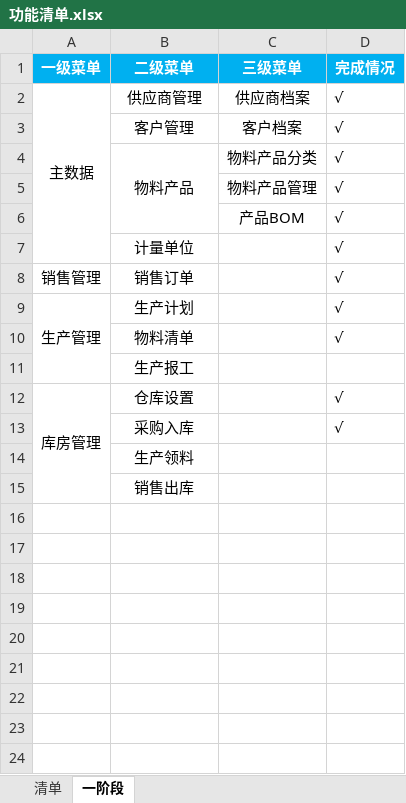
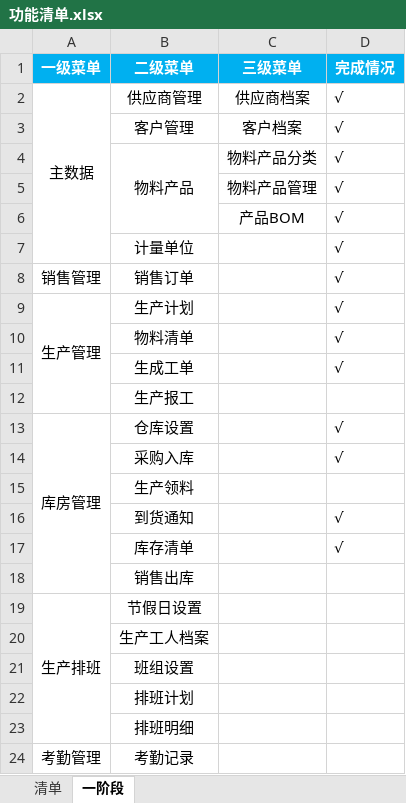
Before and after one commit to Leon-lwb/NexusERP, an Excel workbook: doc/设计文档/功能设计/功能清单.xlsx, sheet 一阶段, drawn as a sheet; values as stored, in another font and other column widths than the file's, no borders; the diff names each change by its address in the sheet, - before the commit and + after, or states it on an @@ line.

```diff
--- a/doc/设计文档/功能设计/功能清单.xlsx (sheet 一阶段)
+++ b/doc/设计文档/功能设计/功能清单.xlsx (sheet 一阶段)
+row 11:  | 生成工单 |  | √
+row 16:  | 到货通知 |  | √
+row 17:  | 库存清单 |  | √
+row 19: 生产排班 | 节假日设置
+row 20:  | 生产工人档案
+row 21:  | 班组设置
+row 22:  | 排班计划
+row 23:  | 排班明细
+row 24: 考勤管理 | 考勤记录
```
Also changed, not shown: 20 other files.
